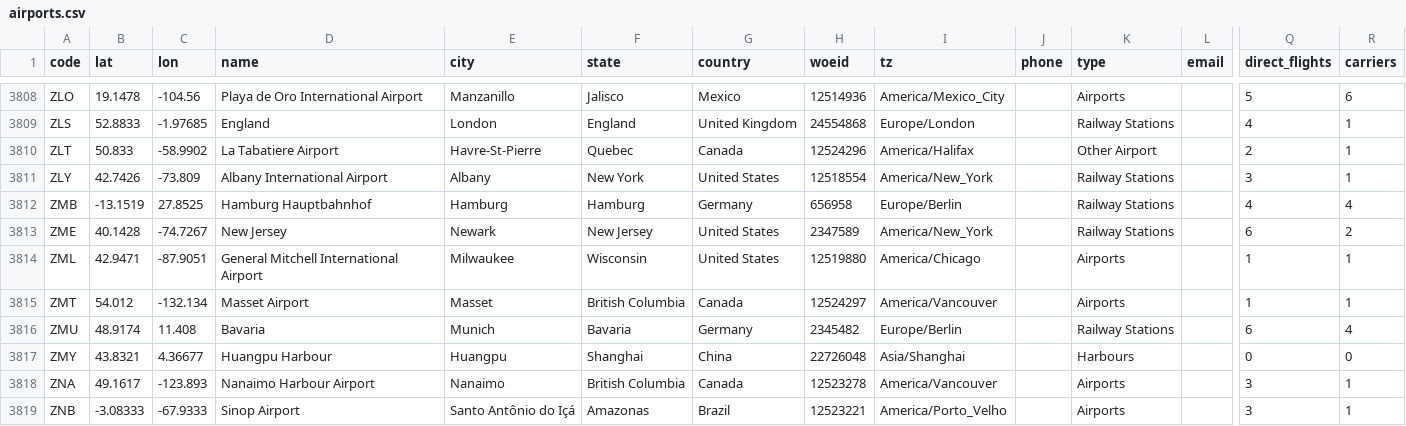
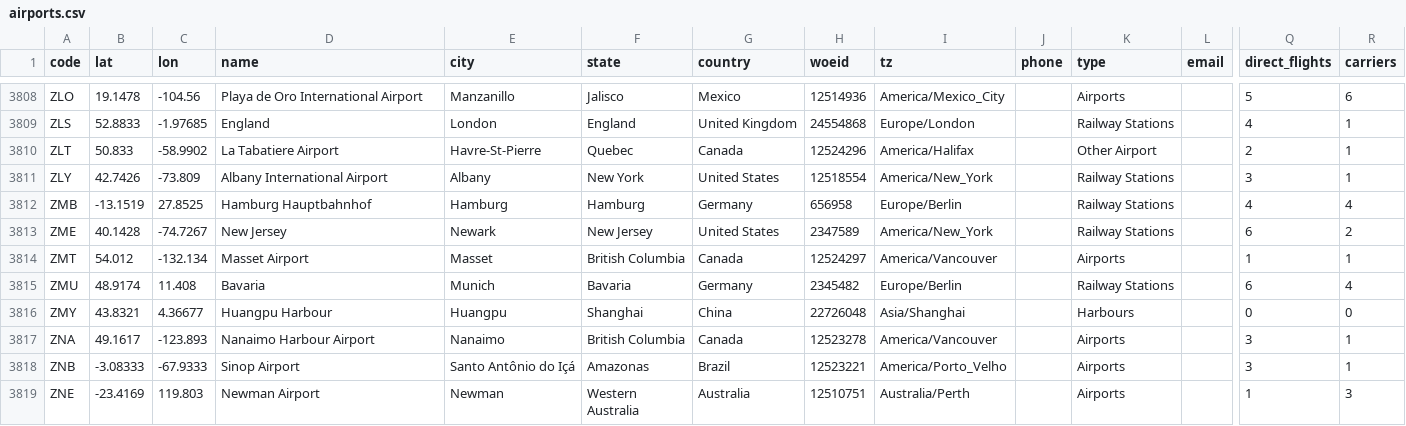
Before and after one commit to KJ19741/airports, a CSV file: airports.csv, drawn as a sheet; only a part is shown, gaps mark what is left out; the shorter side is filled out with more unchanged rows; rows hold the shown columns only; the diff names each change by its address in the sheet, - before the commit and + after, or states it on an @@ line.

Commit message:
Remove ZML, small/civilian airport which was stealing geolocaitche from MKE

```diff
--- a/airports.csv
+++ b/airports.csv
-row 3814: ZML | 42.9471 | -87.9051 | General Mitchell International Airport | Milwaukee | Wisconsin | United States | 12519880 | America/Chicago |  | Airports |  | 1 | 1
```
